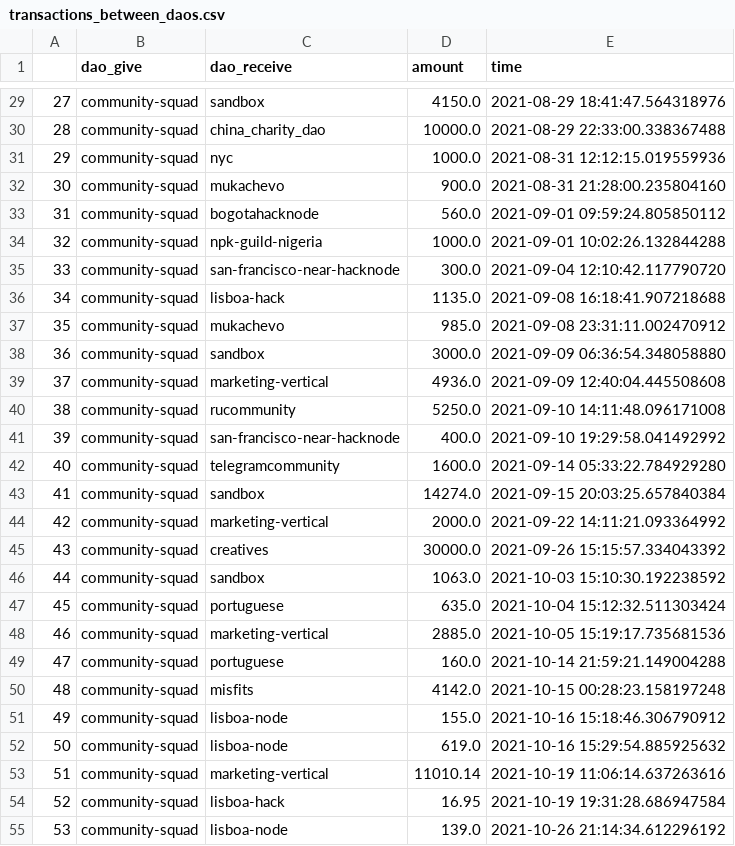
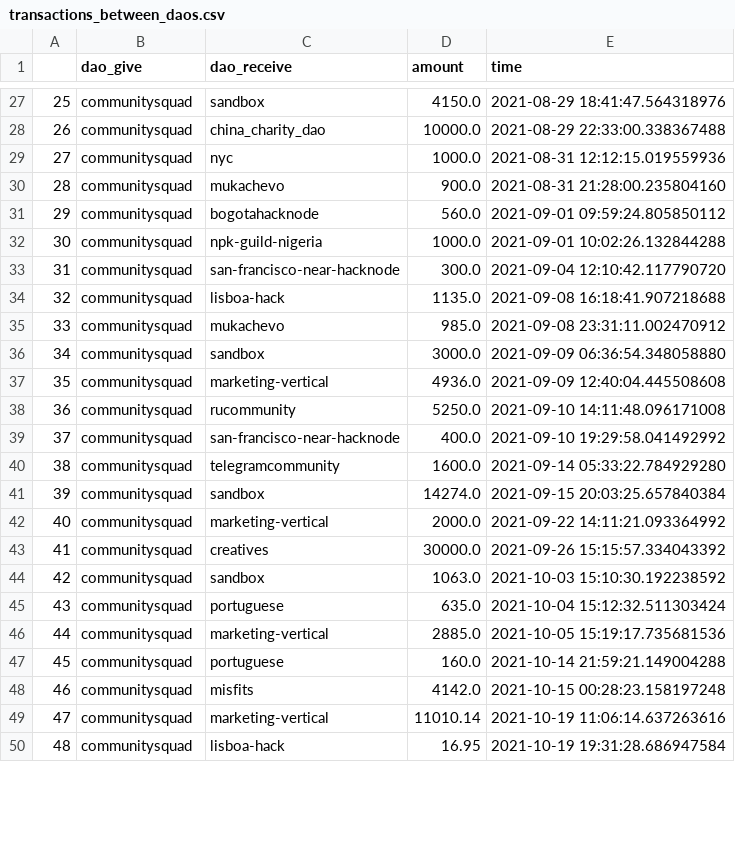
Before and after one commit to tree-pi/uncommon_common, a CSV file: transactions_between_daos.csv, drawn as a sheet; only a part is shown, gaps mark what is left out; removed rows and columns are numbered as before the commit, all else as after; the diff covers the shown part only; the diff names each change by its address in the sheet, - before the commit and + after, or states it on an @@ line.

```diff
--- a/transactions_between_daos.csv
+++ b/transactions_between_daos.csv
@@ column A renumbered from row 25 down @@
-B27:B48 (dao_give): community-squad
+B27:B48 (dao_give): communitysquad
-row 51: 49 | community-squad | lisboa-node | 155.0 | 2021-10-16 15:18:46.306790912
-row 52: 50 | community-squad | lisboa-node | 619.0 | 2021-10-16 15:29:54.885925632
-B49:B50 (dao_give): community-squad
+B49:B50 (dao_give): communitysquad
-row 55: 53 | community-squad | lisboa-node | 139.0 | 2021-10-26 21:14:34.612296192
```
Also changed, not shown: 16 removed rows and 39 edited cells elsewhere in this file, 34 other files.
